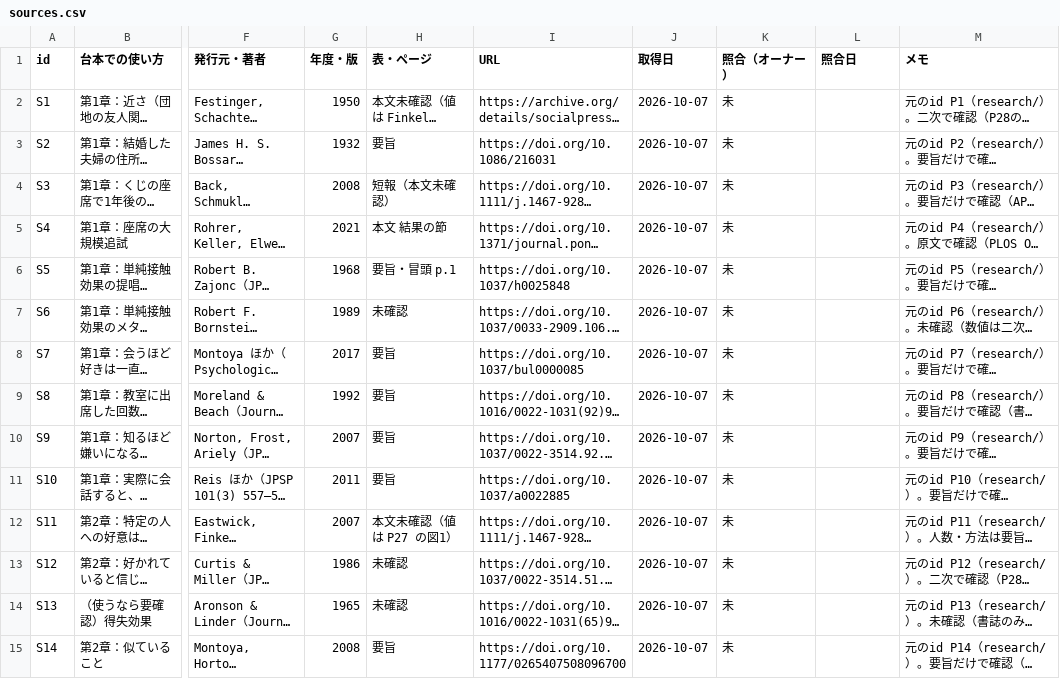
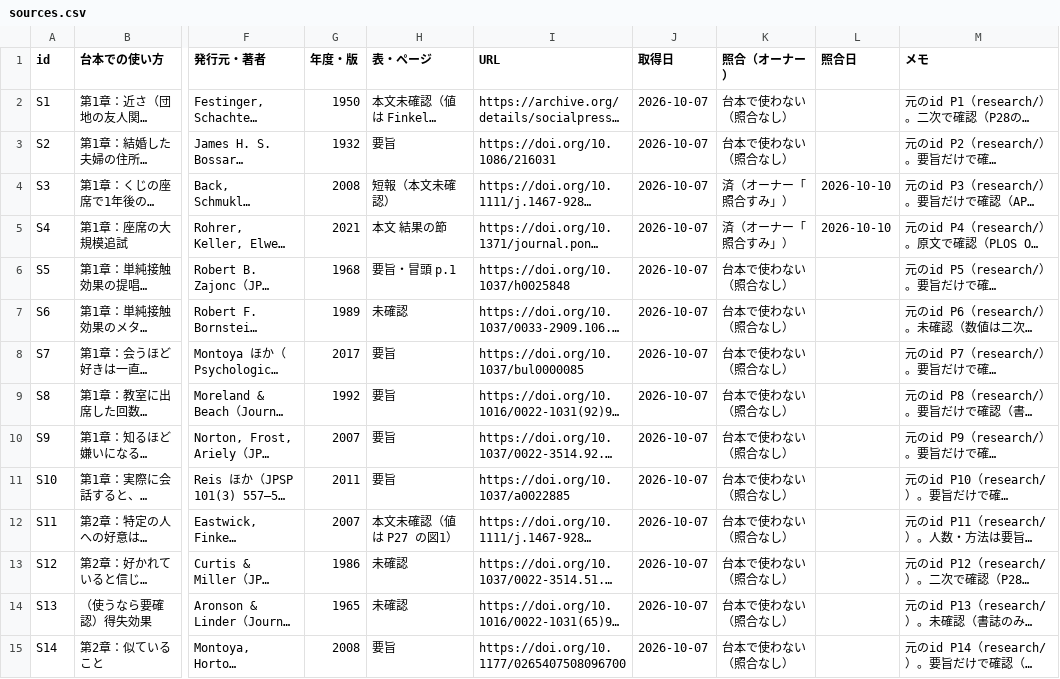
Before and after one commit to kotakurick/youtube, a CSV file: episodes/008-falling-in-love/sources.csv, drawn as a sheet; only a part is shown, gaps mark what is left out; long unchanged cells end in …; the diff covers the shown part only; the diff names each change by its address in the sheet, - before the commit and + after, or states it on an @@ line.

```diff
--- a/episodes/008-falling-in-love/sources.csv
+++ b/episodes/008-falling-in-love/sources.csv
-K2:K3 (照合（オーナー）): 未
+K2:K3 (照合（オーナー）): 台本で使わない（照合なし）
-K4:K5 (照合（オーナー）): 未
+K4:K5 (照合（オーナー）): 済（オーナー「照合すみ」）
-L4:L5 (照合日): (empty)
+L4:L5 (照合日): 2026-10-10
-K6:K15 (照合（オーナー）): 未
+K6:K15 (照合（オーナー）): 台本で使わない（照合なし）
```
Also changed, not shown: 80 edited cells elsewhere in this file, 1 other file.
